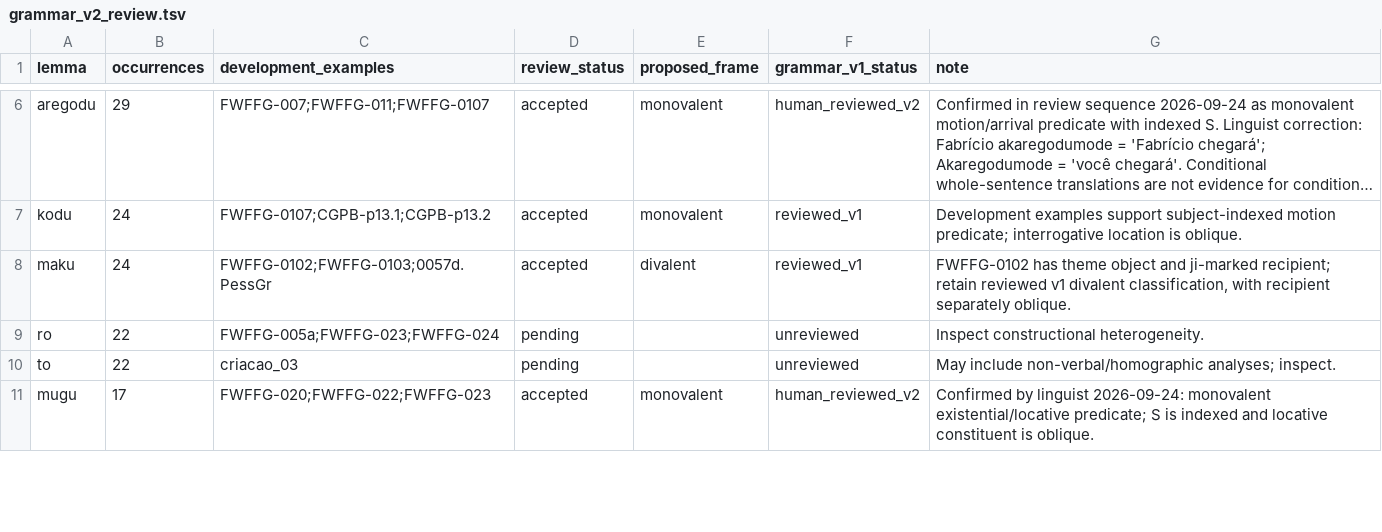
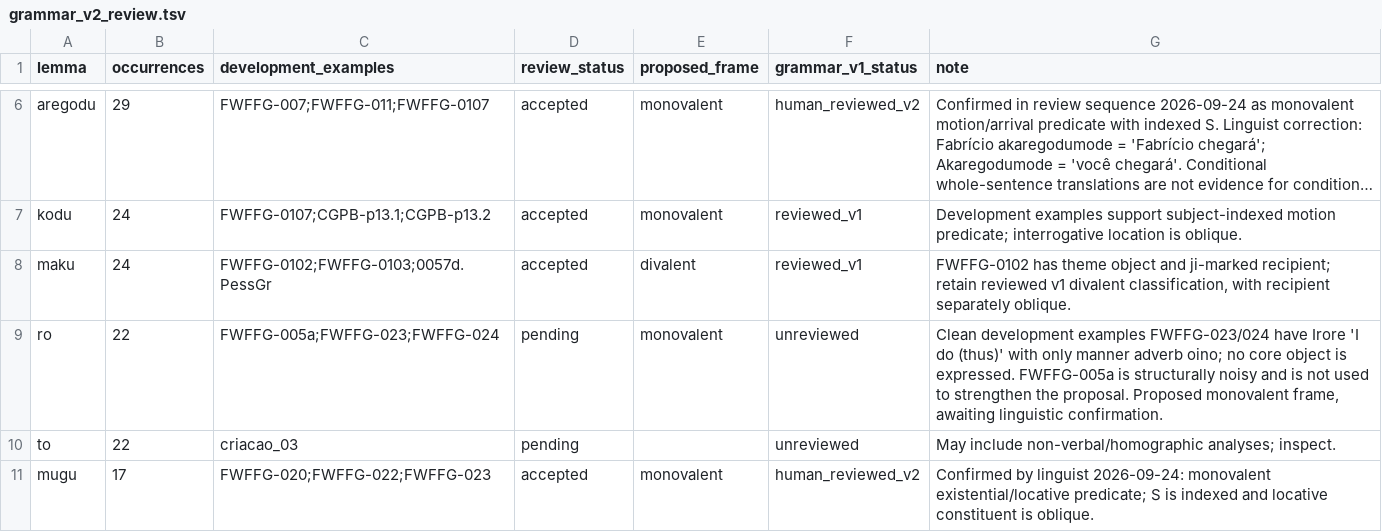
Before and after one commit to LanguageStructure/Bororo-Sentence-Generator-, a TSV file: article/grammar-v2/grammar_v2_review.tsv, drawn as a sheet; only a part is shown, gaps mark what is left out; long unchanged cells end in ….

Commit message:
Record conservative development evidence for ro

```diff
--- a/article/grammar-v2/grammar_v2_review.tsv
+++ b/article/grammar-v2/grammar_v2_review.tsv
@@ -8,3 +8,3 @@ kodu	24	FWFFG-0107;CGPB-p13.1;CGPB-p13.2	accepted	monovalent	reviewed_v1	Develop
 maku	24	FWFFG-0102;FWFFG-0103;0057d.PessGr	accepted	divalent	reviewed_v1	FWFFG-0102 has theme object and ji-marked recipient; retain reviewed v1 divalent classification, with recipient separately oblique.
-ro	22	FWFFG-005a;FWFFG-023;FWFFG-024	pending		unreviewed	Inspect constructional heterogeneity.
+ro	22	FWFFG-005a;FWFFG-023;FWFFG-024	pending	monovalent	unreviewed	Clean development examples FWFFG-023/024 have Irore 'I do (thus)' with only manner adverb oino; no core object is expressed. FWFFG-005a is structurally noisy and is not used to strengthen the proposal. Proposed monovalent frame, awaiting linguistic confirmation.
 to	22	criacao_03	pending		unreviewed	May include non-verbal/homographic analyses; inspect.
```
